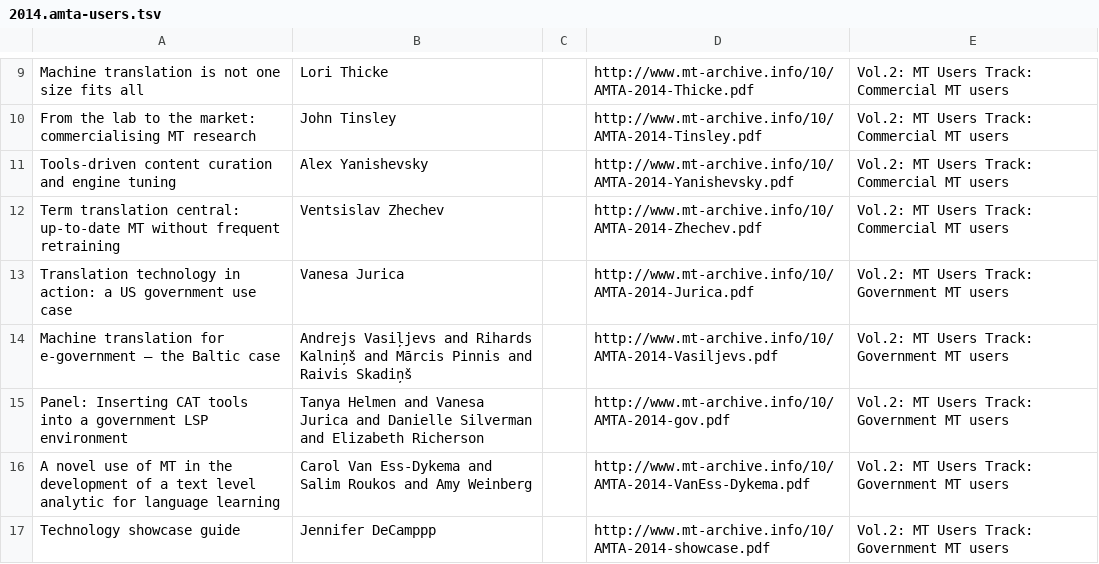
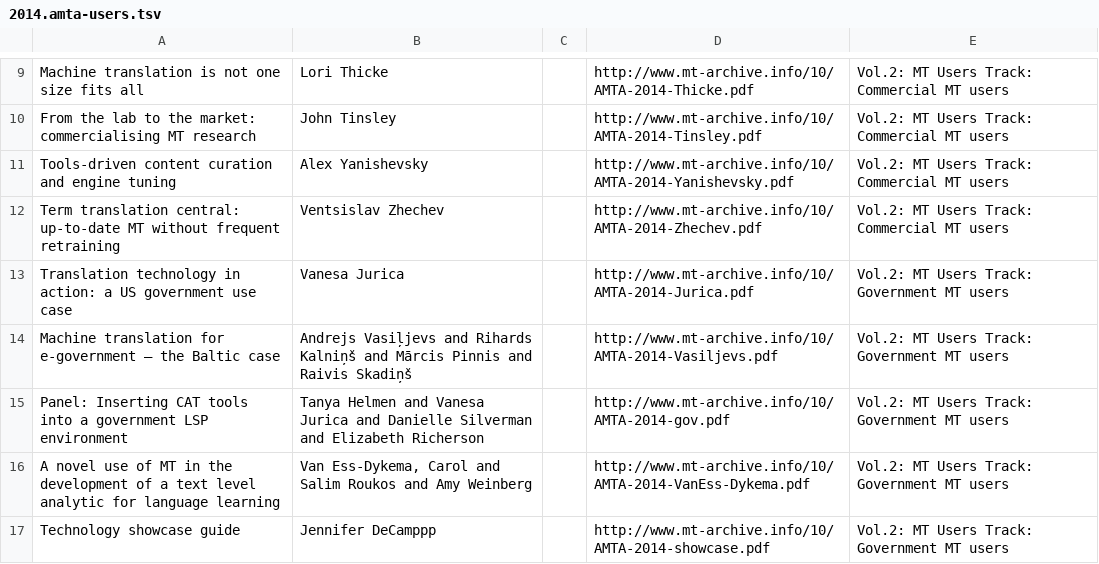
Before and after one commit to davidstap/mt-archive, a TSV file: data/amta/2014.amta-users.tsv, drawn as a sheet; only a part is shown, gaps mark what is left out.

```diff
--- a/data/amta/2014.amta-users.tsv
+++ b/data/amta/2014.amta-users.tsv
@@ -15,3 +15,3 @@ Machine translation for e-government – the Baltic case	Andrejs Vasiļjevs and
 Panel: Inserting CAT tools into a government LSP environment	Tanya Helmen and Vanesa Jurica and Danielle Silverman and Elizabeth Richerson		http://www.mt-archive.info/10/AMTA-2014-gov.pdf	Vol.2: MT Users Track: Government MT users
-A novel use of MT in the development of a text level analytic for language learning	Carol Van Ess-Dykema and Salim Roukos and Amy Weinberg		http://www.mt-archive.info/10/AMTA-2014-VanEss-Dykema.pdf	Vol.2: MT Users Track: Government MT users
+A novel use of MT in the development of a text level analytic for language learning	Van Ess-Dykema, Carol and Salim Roukos and Amy Weinberg		http://www.mt-archive.info/10/AMTA-2014-VanEss-Dykema.pdf	Vol.2: MT Users Track: Government MT users
 Technology showcase guide	Jennifer DeCamppp		http://www.mt-archive.info/10/AMTA-2014-showcase.pdf	Vol.2: MT Users Track: Government MT users
```
Also changed, not shown: data/amta/2014.amta-researchers.tsv, data/amta/2014.amta-tutorials.tsv, 2 other files.
